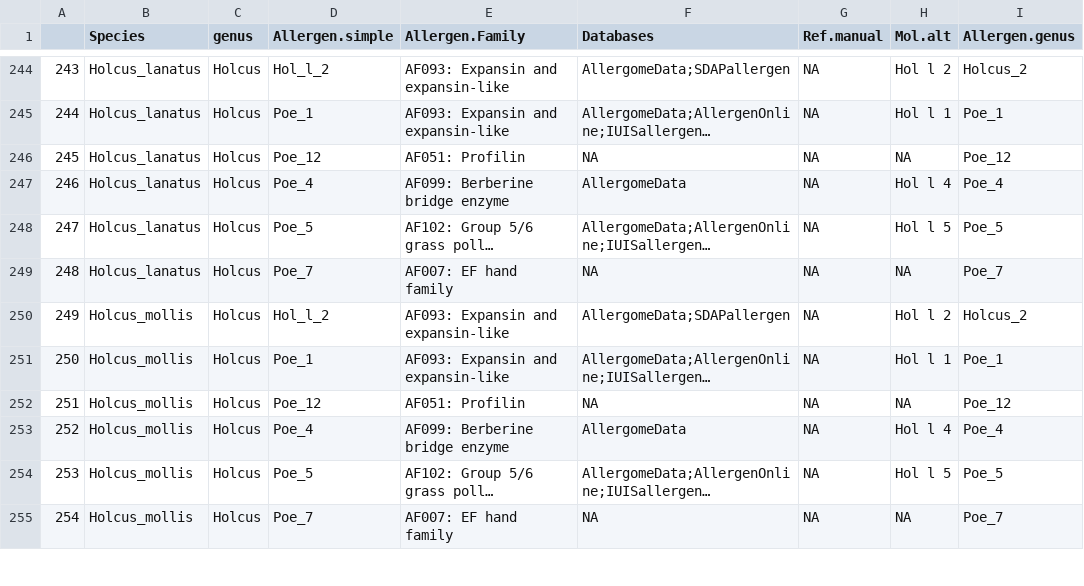
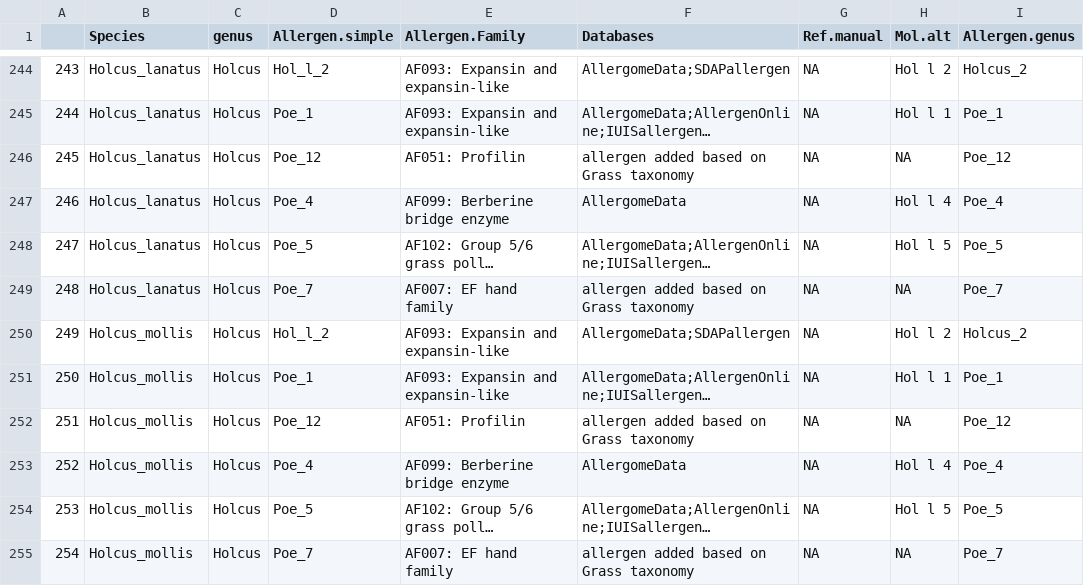
Before and after one commit to maudbv/UrbanGrasslandAllergens, a CSV file: data/formatted data/allergen_molecule_data.csv, drawn as a sheet; only a part is shown, gaps mark what is left out; long unchanged cells end in …; the diff covers the shown part only; the diff names each change by its address in the sheet, - before the commit and + after, or states it on an @@ line.

```diff
--- a/data/formatted data/allergen_molecule_data.csv
+++ b/data/formatted data/allergen_molecule_data.csv
-F246 (Databases): NA
+F246 (Databases): allergen added based on Grass taxonomy
-F249 (Databases): NA
+F249 (Databases): allergen added based on Grass taxonomy
-F252 (Databases): NA
+F252 (Databases): allergen added based on Grass taxonomy
-F255 (Databases): NA
+F255 (Databases): allergen added based on Grass taxonomy
```
Also changed, not shown: 54 edited cells elsewhere in this file, clean data/molecule_data.csv, data/formatted data/allergen_molecule_summary.csv, 2 other files.
